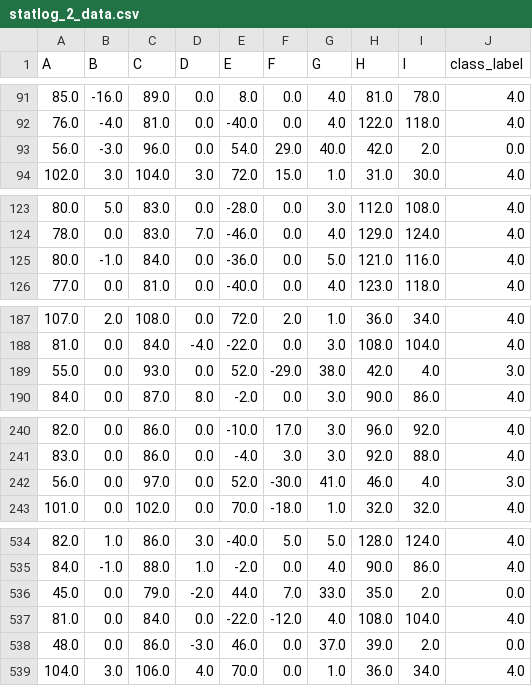
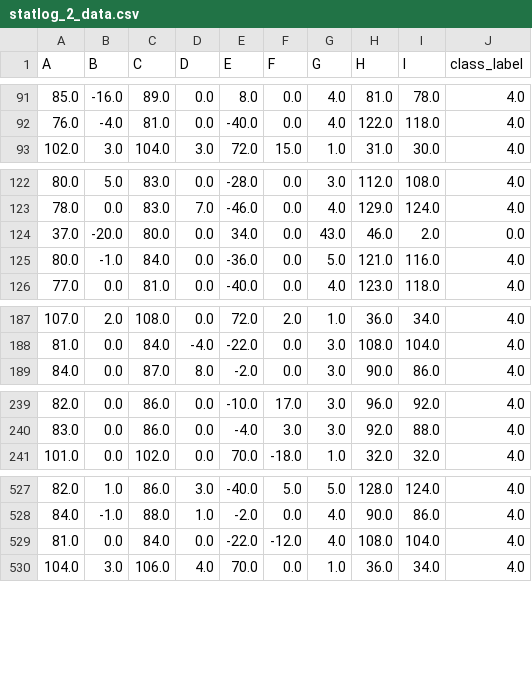
Before and after one commit to guangxush/Mozart, a CSV file: data/err_data/statlog_2_data.csv, drawn as a sheet; only a part is shown, gaps mark what is left out; removed rows and columns are numbered as before the commit, all else as after; the diff covers the shown part only; the diff names each change by its address in the sheet, - before the commit and + after, or states it on an @@ line.

```diff
--- a/data/err_data/statlog_2_data.csv
+++ b/data/err_data/statlog_2_data.csv
-row 93: 56.0 | -3.0 | 96.0 | 0.0 | 54.0 | 29.0 | 40.0 | 42.0 | 2.0 | 0.0
+row 124: 37.0 | -20.0 | 80.0 | 0.0 | 34.0 | 0.0 | 43.0 | 46.0 | 2.0 | 0.0
-row 189: 55.0 | 0.0 | 93.0 | 0.0 | 52.0 | -29.0 | 38.0 | 42.0 | 4.0 | 3.0
-row 242: 56.0 | 0.0 | 97.0 | 0.0 | 52.0 | -30.0 | 41.0 | 46.0 | 4.0 | 3.0
-row 536: 45.0 | 0.0 | 79.0 | -2.0 | 44.0 | 7.0 | 33.0 | 35.0 | 2.0 | 0.0
-row 538: 48.0 | 0.0 | 86.0 | -3.0 | 46.0 | 0.0 | 37.0 | 39.0 | 2.0 | 0.0
```
Also changed, not shown: 1 added row and 7 removed rows elsewhere in this file, data/err_data/statlog_5_data.csv, data/model2_data/statlog_2_data.csv, 25 other files.
